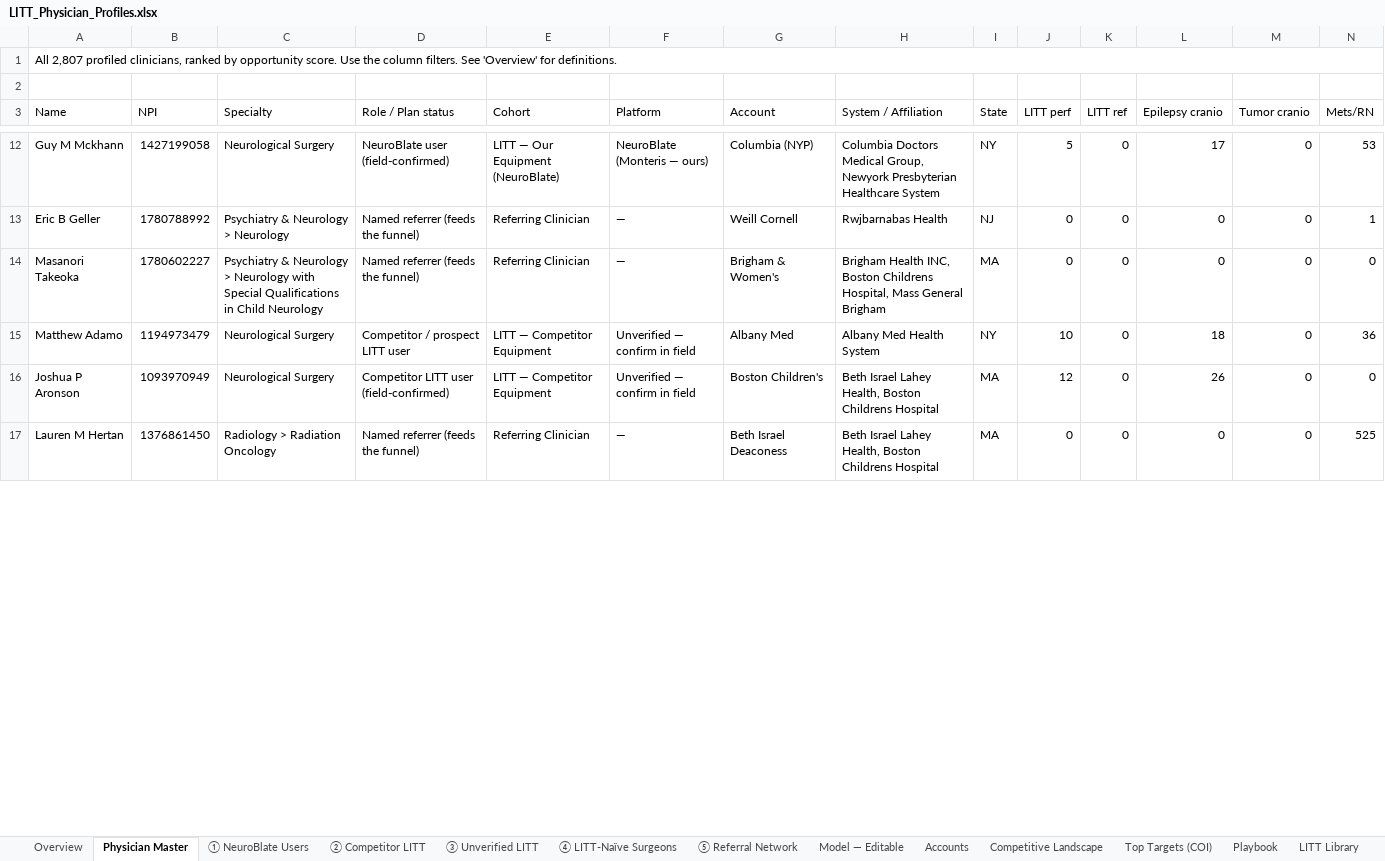
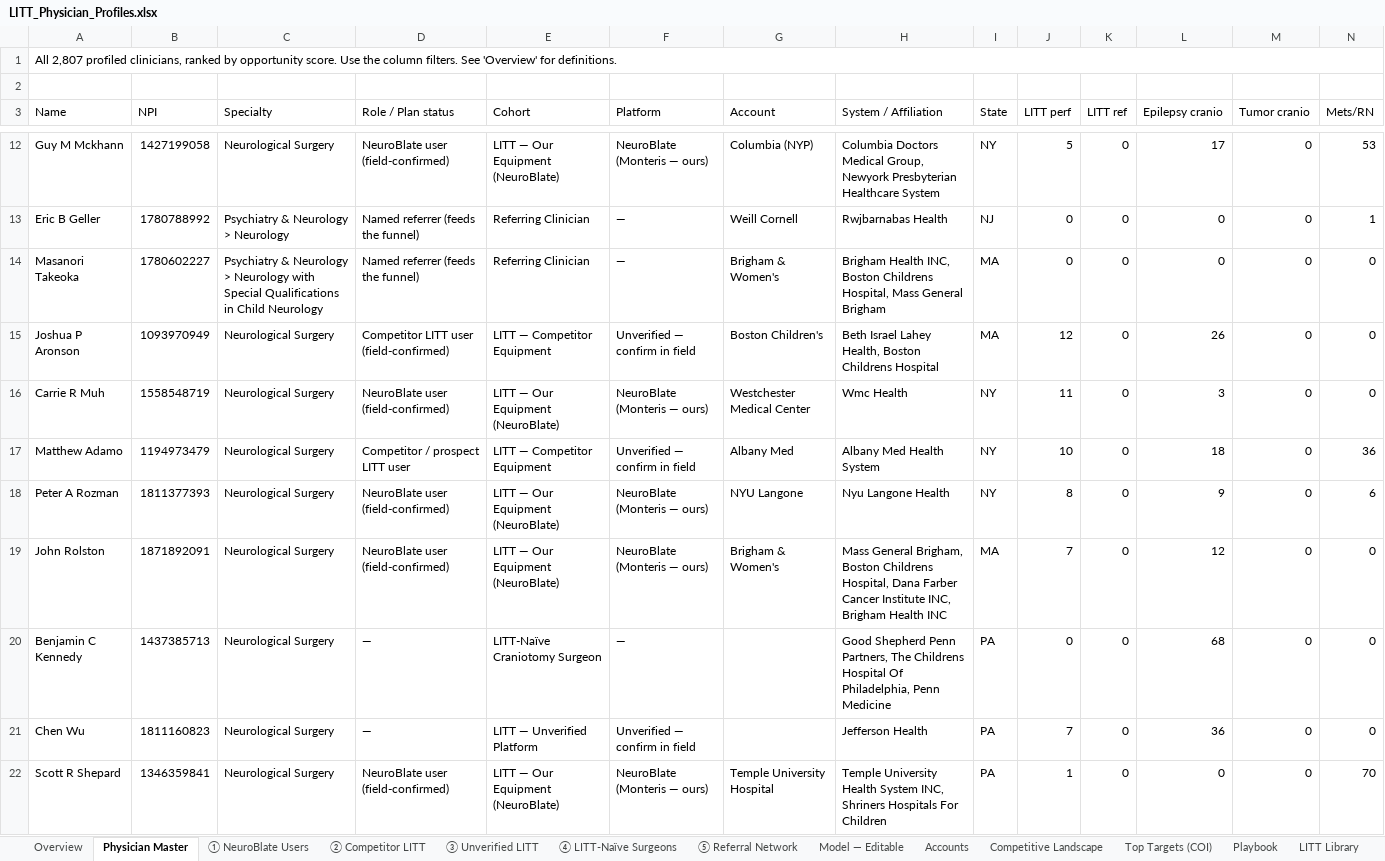
Before and after one commit to arutkowski1311-creator/LITTLibrary, an Excel workbook: LITT_Physician_Profiles.xlsx, sheet Physician Master, drawn as a sheet; only a part is shown, gaps mark what is left out; the shorter side is filled out with more unchanged rows; values as stored, in another font and other column widths than the file's, no cell formats; removed rows and columns are numbered as before the commit, all else as after; rows hold the shown columns only; the diff covers the shown part only; the diff names each change by its address in the sheet, - before the commit and + after, or states it on an @@ line.

```diff
--- a/LITT_Physician_Profiles.xlsx (sheet Physician Master)
+++ b/LITT_Physician_Profiles.xlsx (sheet Physician Master)
+row 15: Joshua P Aronson | 1093970949 | Neurological Surgery | Competitor LITT user (field-confirmed) | LITT — Competitor Equipment | Unverified — confirm in field | Boston Children's | Beth Israel Lahey Health, Boston Childrens Hospital | MA | 12 | 0 | 26 | 0 | 0
+row 16: Carrie R Muh | 1558548719 | Neurological Surgery | NeuroBlate user (field-confirmed) | LITT — Our Equipment (NeuroBlate) | NeuroBlate (Monteris — ours) | Westchester Medical Center | Wmc Health | NY | 11 | 0 | 3 | 0 | 0
-row 16: Joshua P Aronson | 1093970949 | Neurological Surgery | Competitor LITT user (field-confirmed) | LITT — Competitor Equipment | Unverified — confirm in field | Boston Children's | Beth Israel Lahey Health, Boston Childrens Hospital | MA | 12 | 0 | 26 | 0 | 0
+row 18: Peter A Rozman | 1811377393 | Neurological Surgery | NeuroBlate user (field-confirmed) | LITT — Our Equipment (NeuroBlate) | NeuroBlate (Monteris — ours) | NYU Langone | Nyu Langone Health | NY | 8 | 0 | 9 | 0 | 6
+row 19: John Rolston | 1871892091 | Neurological Surgery | NeuroBlate user (field-confirmed) | LITT — Our Equipment (NeuroBlate) | NeuroBlate (Monteris — ours) | Brigham & Women's | Mass General Brigham, Boston Childrens Hospital, Dana Farber Cancer Institute INC, Brigham Health INC | MA | 7 | 0 | 12 | 0 | 0
+row 20: Benjamin C Kennedy | 1437385713 | Neurological Surgery | — | LITT-Naïve Craniotomy Surgeon | — |  | Good Shepherd Penn Partners, The Childrens Hospital Of Philadelphia, Penn Medicine | PA | 0 | 0 | 68 | 0 | 0
+row 21: Chen Wu | 1811160823 | Neurological Surgery | — | LITT — Unverified Platform | Unverified — confirm in field |  | Jefferson Health | PA | 7 | 0 | 36 | 0 | 0
+row 22: Scott R Shepard | 1346359841 | Neurological Surgery | NeuroBlate user (field-confirmed) | LITT — Our Equipment (NeuroBlate) | NeuroBlate (Monteris — ours) | Temple University Hospital | Temple University Health System INC, Shriners Hospitals For Children | PA | 1 | 0 | 0 | 0 | 70
```
Also changed, not shown: 26 added rows, 32 removed rows and 43 edited cells elsewhere in this sheet, sheet Research Focus, sheet ① NeuroBlate Users, sheet ③ Unverified LITT, sheet ② Competitor LITT, sheet ④ LITT-Naïve Surgeons, cell formats, 3 other files.
